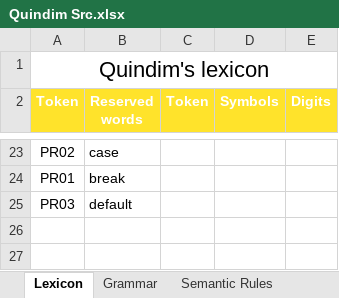
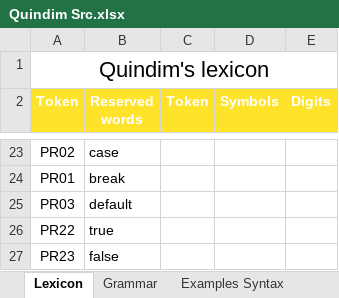
Before and after one commit to JHernandez1898/AnalizadorLexico, an Excel workbook: Quindim/Quindim Src.xlsx, sheet Lexicon, drawn as a sheet; only a part is shown, gaps mark what is left out; values as stored, in another font and other column widths than the file's, no borders; charts and pictures not drawn; the diff names each change by its address in the sheet, - before the commit and + after, or states it on an @@ line.

Commit message:
Cambios de excel

```diff
--- a/Quindim/Quindim Src.xlsx (sheet Lexicon)
+++ b/Quindim/Quindim Src.xlsx (sheet Lexicon)
+row 26: PR22 | true
+row 27: PR23 | false
```
Also changed, not shown: other sheet tabs.
